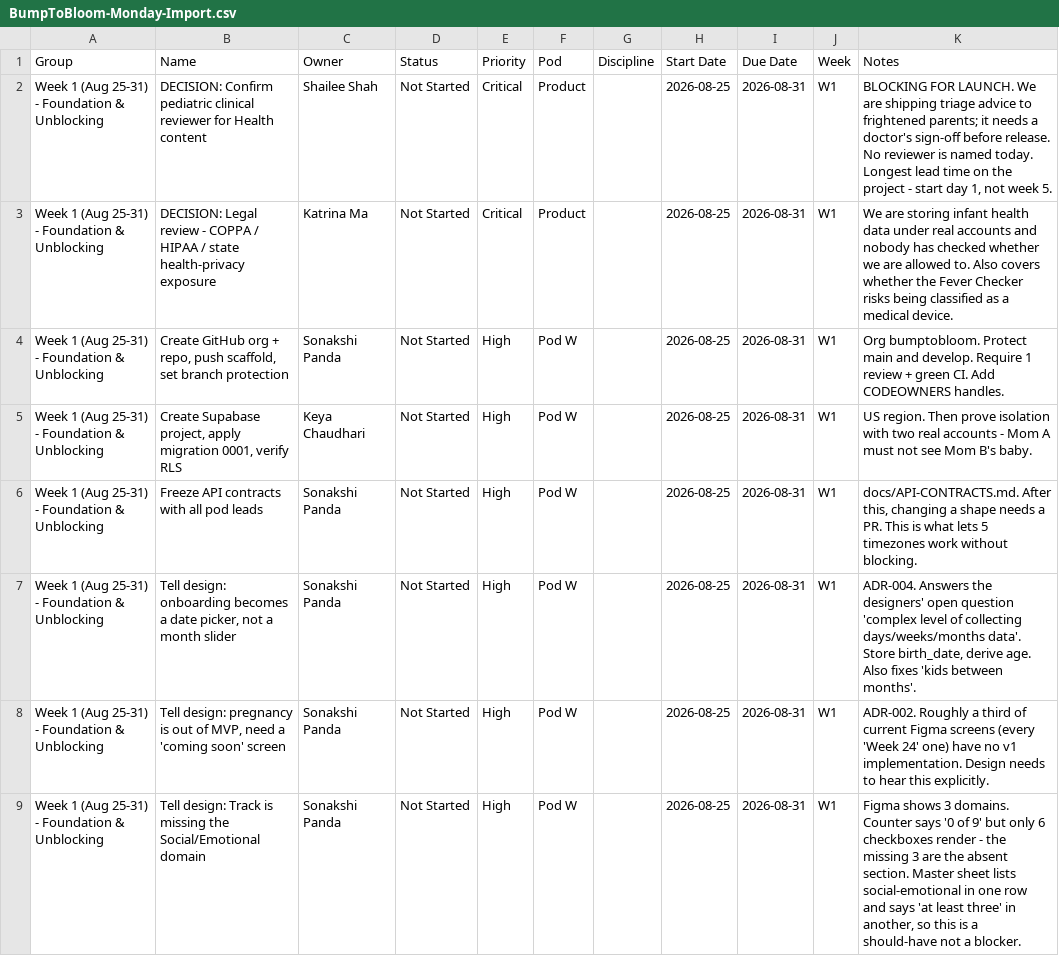
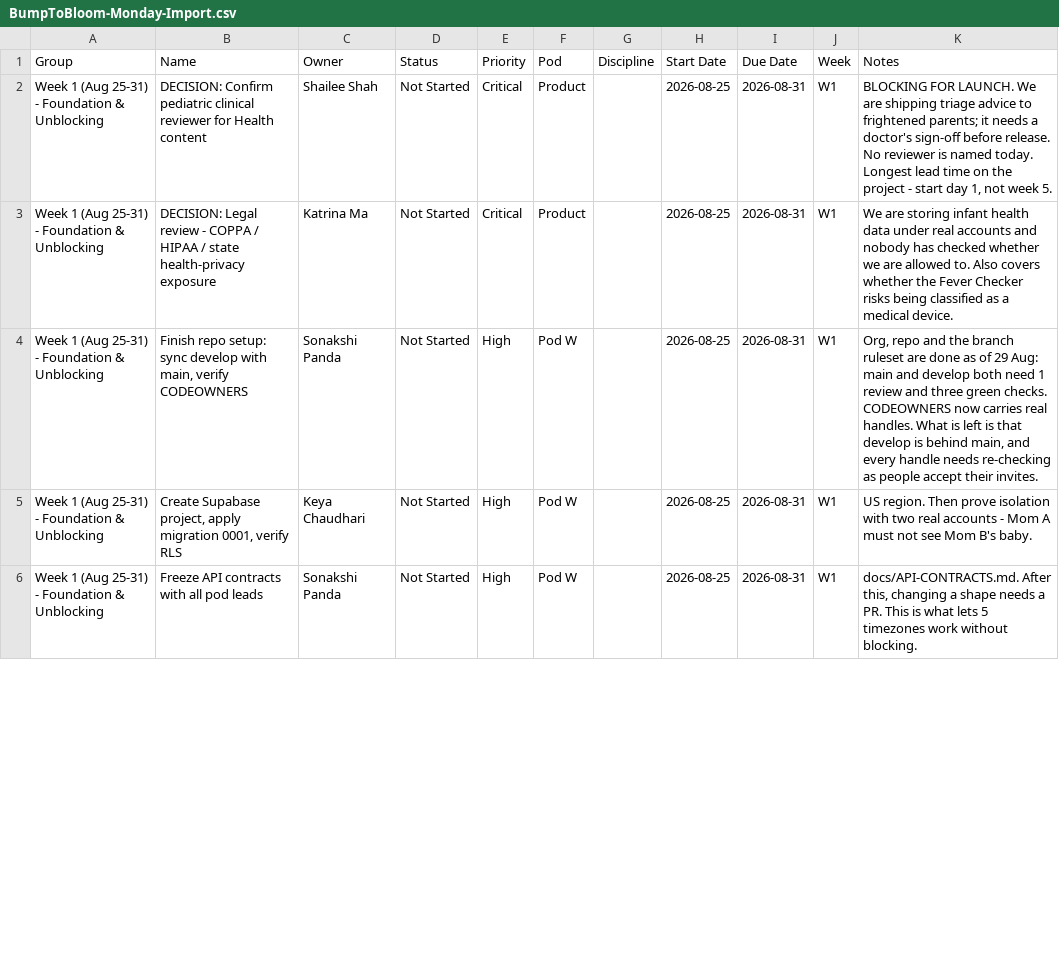
Before and after one commit to bumptobloom/bumptobloom, a CSV file: BumpToBloom-Monday-Import.csv, drawn as a sheet; only a part is shown; the diff covers the shown part only.

Commit message:
Rescope week 1 after cross-check: real CODEOWNERS, Supabase client owner, week-1 work for Rasheed and Sahasra

```diff
--- a/BumpToBloom-Monday-Import.csv
+++ b/BumpToBloom-Monday-Import.csv
@@ -3,7 +3,4 @@ Week 1 (Aug 25-31) - Foundation & Unblocking,DECISION: Confirm pediatric clinica
 Week 1 (Aug 25-31) - Foundation & Unblocking,DECISION: Legal review - COPPA / HIPAA / state health-privacy exposure,Katrina Ma,Not Started,Critical,Product,,2026-08-25,2026-08-31,W1,We are storing infant health data under real accounts and nobody has checked whether we are allowed to. Also covers whether the Fever Checker risks being classified as a medical device.
-Week 1 (Aug 25-31) - Foundation & Unblocking,"Create GitHub org + repo, push scaffold, set branch protection",Sonakshi Panda,Not Started,High,Pod W,,2026-08-25,2026-08-31,W1,Org bumptobloom. Protect main and develop. Require 1 review + green CI. Add CODEOWNERS handles.
+Week 1 (Aug 25-31) - Foundation & Unblocking,"Finish repo setup: sync develop with main, verify CODEOWNERS",Sonakshi Panda,Not Started,High,Pod W,,2026-08-25,2026-08-31,W1,"Org, repo and the branch ruleset are done as of 29 Aug: main and develop both need 1 review and three green checks. CODEOWNERS now carries real handles. What is left is that develop is behind main, and every handle needs re-checking as people accept their invites."
 Week 1 (Aug 25-31) - Foundation & Unblocking,"Create Supabase project, apply migration 0001, verify RLS",Keya Chaudhari,Not Started,High,Pod W,,2026-08-25,2026-08-31,W1,US region. Then prove isolation with two real accounts - Mom A must not see Mom B's baby.
 Week 1 (Aug 25-31) - Foundation & Unblocking,Freeze API contracts with all pod leads,Sonakshi Panda,Not Started,High,Pod W,,2026-08-25,2026-08-31,W1,"docs/API-CONTRACTS.md. After this, changing a shape needs a PR. This is what lets 5 timezones work without blocking."
-Week 1 (Aug 25-31) - Foundation & Unblocking,"Tell design: onboarding becomes a date picker, not a month slider",Sonakshi Panda,Not Started,High,Pod W,,2026-08-25,2026-08-31,W1,"ADR-004. Answers the designers' open question 'complex level of collecting days/weeks/months data'. Store birth_date, derive age. Also fixes 'kids between months'."
-Week 1 (Aug 25-31) - Foundation & Unblocking,"Tell design: pregnancy is out of MVP, need a 'coming soon' screen",Sonakshi Panda,Not Started,High,Pod W,,2026-08-25,2026-08-31,W1,ADR-002. Roughly a third of current Figma screens (every 'Week 24' one) have no v1 implementation. Design needs to hear this explicitly.
-Week 1 (Aug 25-31) - Foundation & Unblocking,Tell design: Track is missing the Social/Emotional domain,Sonakshi Panda,Not Started,High,Pod W,,2026-08-25,2026-08-31,W1,"Figma shows 3 domains. Counter says '0 of 9' but only 6 checkboxes render - the missing 3 are the absent section. Master sheet lists social-emotional in one row and says 'at least three' in another, so this is a should-have not a blocker."
```
Also changed, not shown: 1 removed row and 15 edited cells elsewhere in this file, 6 other files.
